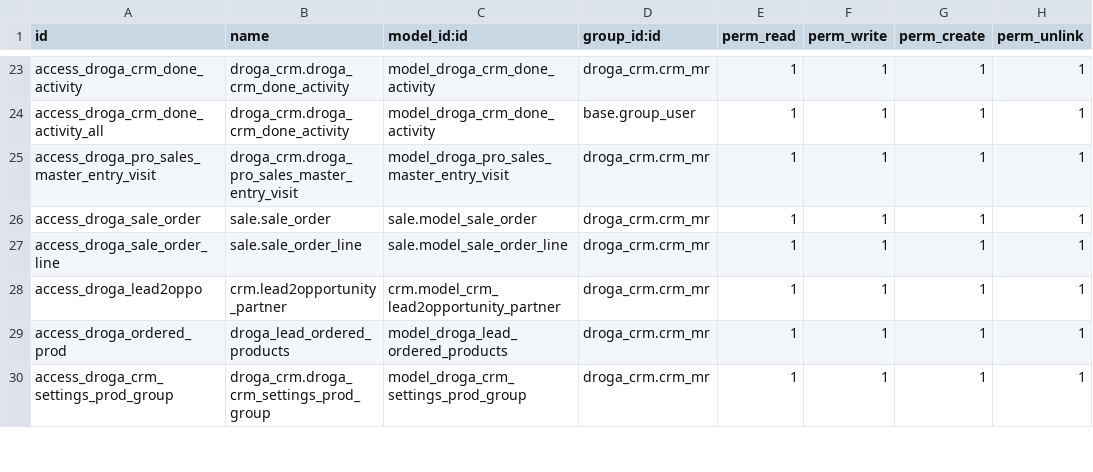
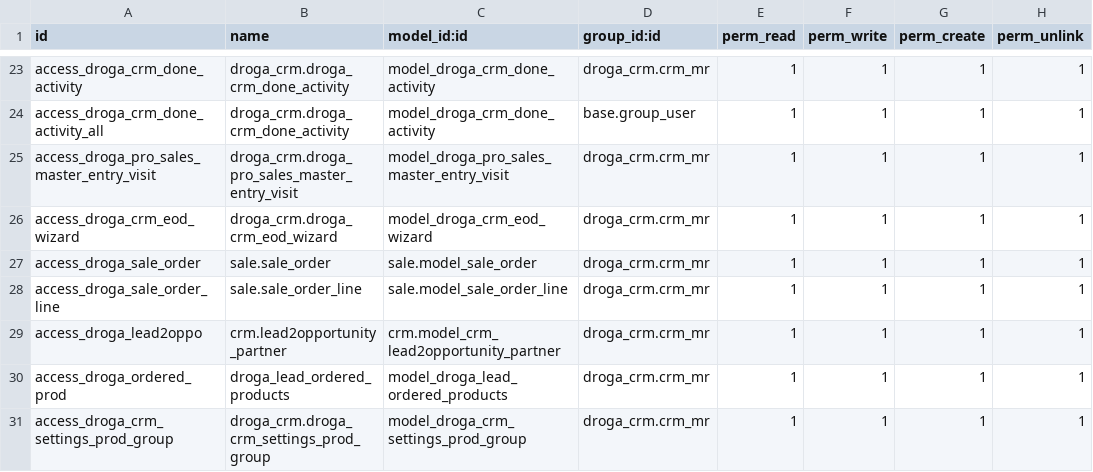
Before and after one commit to phillmona-dev/ecs_erp, a CSV file: droga_crm/security/ir.model.access.csv, drawn as a sheet; only a part is shown, gaps mark what is left out; the diff names each change by its address in the sheet, - before the commit and + after, or states it on an @@ line.

```diff
--- a/droga_crm/security/ir.model.access.csv
+++ b/droga_crm/security/ir.model.access.csv
+row 26: access_droga_crm_eod_wizard | droga_crm.droga_crm_eod_wizard | model_droga_crm_eod_wizard | droga_crm.crm_mr | 1 | 1 | 1 | 1
```
Also changed, not shown: 7 other files.
